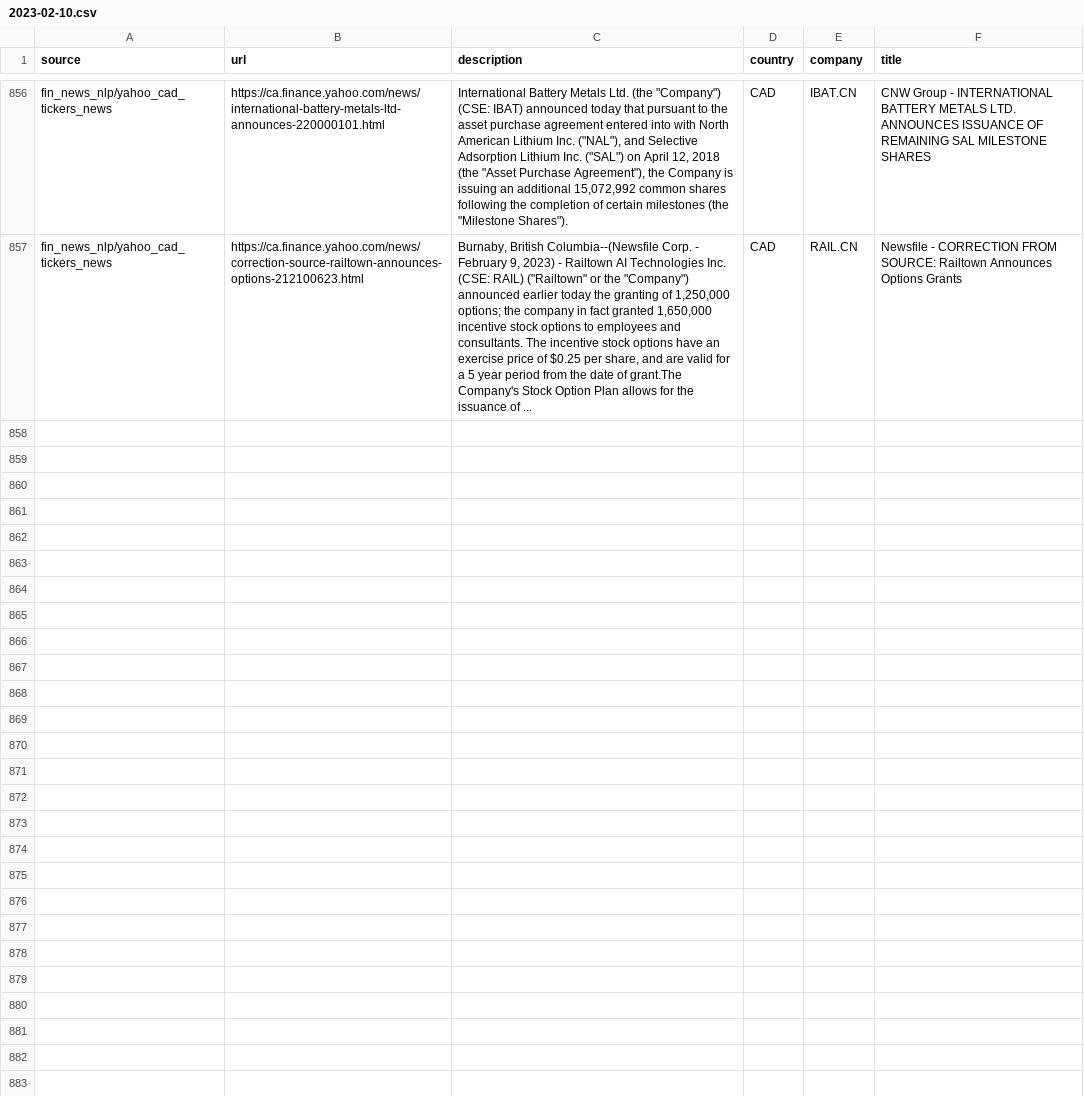
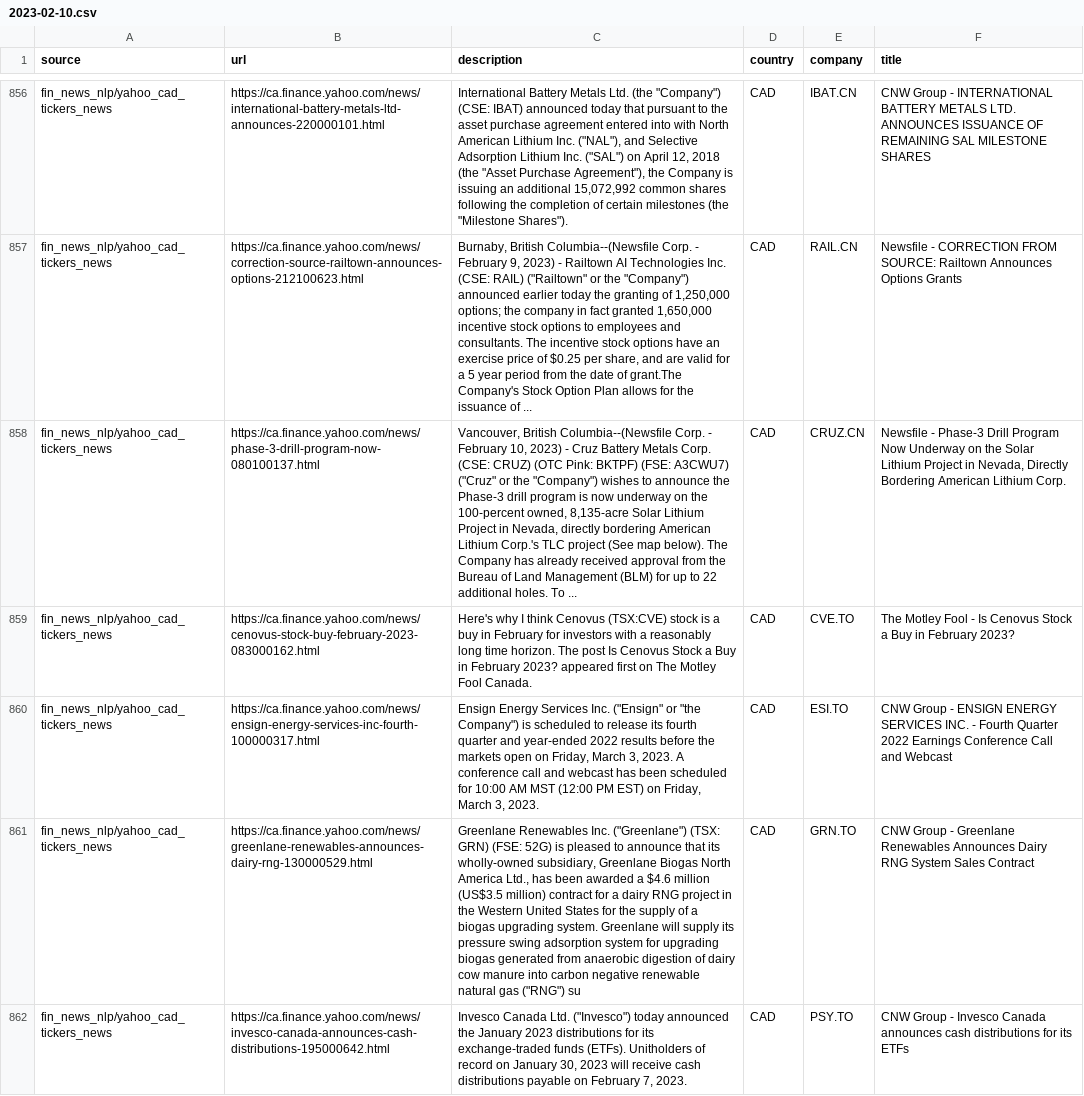
Before and after one commit to dli-invest/reccomendation-engine, a CSV file: ref/training/2023-02-10.csv, drawn as a sheet; only a part is shown, gaps mark what is left out; the diff covers the shown part only; the diff names each change by its address in the sheet, - before the commit and + after, or states it on an @@ line.

```diff
--- a/ref/training/2023-02-10.csv
+++ b/ref/training/2023-02-10.csv
+row 858: fin_news_nlp/yahoo_cad_tickers_news | https://ca.finance.yahoo.com/news/phase-3-drill-program-now-080100137.html | Vancouver, British Columbia--(Newsfile Corp. - February 10, 2023) - Cruz Battery Metals Corp. (CSE: CRUZ) (OTC Pink: BKTPF) (FSE: A3CWU7) ("Cruz" or the "Company") wishes to announce the Phase-3 drill program is now underway on the 100-percent owned, 8,135-acre Solar Lithium Project in Nevada, directly bordering American Lithium Corp.'s TLC project (See map below). The Company has already received approval from the Bureau of Land Management (BLM) for up to 22 additional holes. To ... | CAD | CRUZ.CN | Newsfile - Phase-3 Drill Program Now Underway on the Solar Lithium Project in Nevada, Directly Bordering American Lithium Corp.
+row 859: fin_news_nlp/yahoo_cad_tickers_news | https://ca.finance.yahoo.com/news/cenovus-stock-buy-february-2023-083000162.html | Here's why I think Cenovus (TSX:CVE) stock is a buy in February for investors with a reasonably long time horizon. The post Is Cenovus Stock a Buy in February 2023? appeared first on The Motley Fool Canada. | CAD | CVE.TO | The Motley Fool - Is Cenovus Stock a Buy in February 2023?
+row 860: fin_news_nlp/yahoo_cad_tickers_news | https://ca.finance.yahoo.com/news/ensign-energy-services-inc-fourth-100000317.html | Ensign Energy Services Inc. ("Ensign" or "the Company") is scheduled to release its fourth quarter and year-ended 2022 results before the markets open on Friday, March 3, 2023. A conference call and webcast has been scheduled for 10:00 AM MST (12:00 PM EST) on Friday, March 3, 2023. | CAD | ESI.TO | CNW Group - ENSIGN ENERGY SERVICES INC. - Fourth Quarter 2022 Earnings Conference Call and Webcast
+row 861: fin_news_nlp/yahoo_cad_tickers_news | https://ca.finance.yahoo.com/news/greenlane-renewables-announces-dairy-rng-130000529.html | Greenlane Renewables Inc. ("Greenlane") (TSX: GRN) (FSE: 52G) is pleased to announce that its wholly-owned subsidiary, Greenlane Biogas North America Ltd., has been awarded a $4.6 million (US$3.5 million) contract for a dairy RNG project in the Western United States for the supply of a biogas upgrading system. Greenlane will supply its pressure swing adsorption system for upgrading biogas generated from anaerobic digestion of dairy cow manure into carbon negative renewable natural gas ("RNG") su | CAD | GRN.TO | CNW Group - Greenlane Renewables Announces Dairy RNG System Sales Contract
+row 862: fin_news_nlp/yahoo_cad_tickers_news | https://ca.finance.yahoo.com/news/invesco-canada-announces-cash-distributions-195000642.html | Invesco Canada Ltd. ("Invesco") today announced the January 2023 distributions for its exchange-traded funds (ETFs). Unitholders of record on January 30, 2023 will receive cash distributions payable on February 7, 2023. | CAD | PSY.TO | CNW Group - Invesco Canada announces cash distributions for its ETFs
```
Also changed, not shown: 4 added rows elsewhere in this file, 1 other file.
